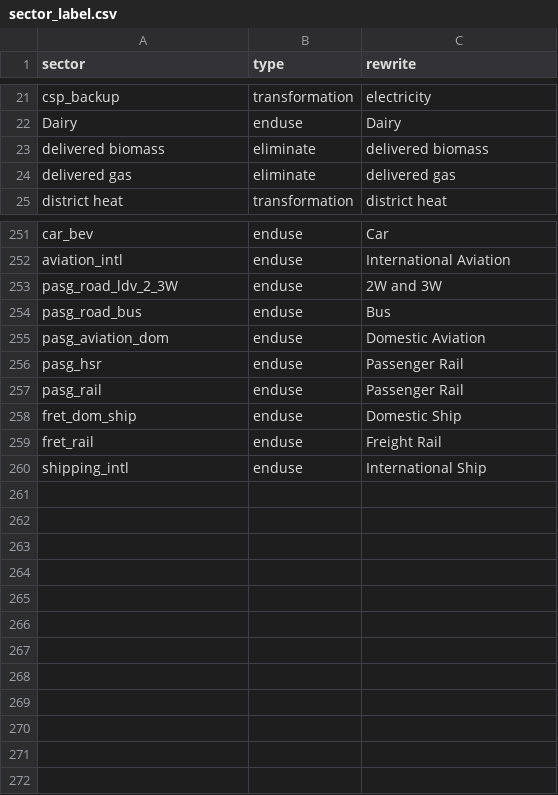
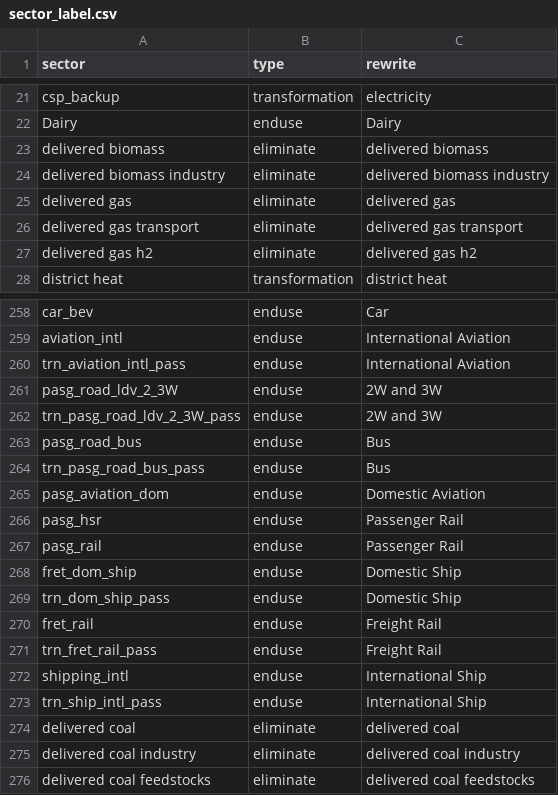
Before and after one commit to jayfuhrman/gcam_emissions_tracer, a CSV file: input/sector_label.csv, drawn as a sheet; only a part is shown, gaps mark what is left out; the diff covers the shown part only.

Commit message:
Updates to energy_water_distributor function to ensure that fuel totals match with current policy branch structure.  Specifically there are several new transformation sectors including an elect_td_en for pipelines that need to be accounted for in the fuel tracer which was causing hydrogen related sumcheck errors.

```diff
--- a/input/sector_label.csv
+++ b/input/sector_label.csv
@@ -23,3 +23,6 @@ Dairy,enduse,Dairy
 delivered biomass,eliminate,delivered biomass
+delivered biomass industry,eliminate,delivered biomass industry
 delivered gas,eliminate,delivered gas
+delivered gas transport,eliminate,delivered gas transport
+delivered gas h2,eliminate,delivered gas h2
 district heat,transformation,district heat
@@ -252,4 +259,7 @@ car_bev,enduse,Car
 aviation_intl,enduse,International Aviation
+trn_aviation_intl_pass,enduse,International Aviation
 pasg_road_ldv_2_3W,enduse,2W and 3W
+trn_pasg_road_ldv_2_3W_pass,enduse,2W and 3W
 pasg_road_bus,enduse,Bus
+trn_pasg_road_bus_pass,enduse,Bus
 pasg_aviation_dom,enduse,Domestic Aviation
@@ -258,3 +268,9 @@ pasg_rail,enduse,Passenger Rail
 fret_dom_ship,enduse,Domestic Ship
+trn_dom_ship_pass,enduse,Domestic Ship
 fret_rail,enduse,Freight Rail
+trn_fret_rail_pass,enduse,Freight Rail
 shipping_intl,enduse,International Ship
+trn_ship_intl_pass,enduse,International Ship
+delivered coal,eliminate,delivered coal
+delivered coal industry,eliminate,delivered coal industry
+delivered coal feedstocks,eliminate,delivered coal feedstocks
```
Also changed, not shown: 4 added rows elsewhere in this file, input/ccoef_mapping.csv, 1 other file.
